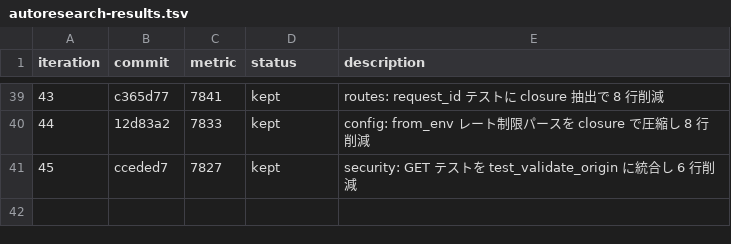
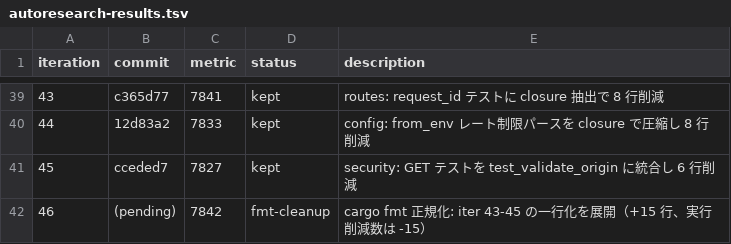
Before and after one commit to zaichu/shoken-webapp, a TSV file: autoresearch-results.tsv, drawn as a sheet; only a part is shown, gaps mark what is left out; the diff names each change by its address in the sheet, - before the commit and + after, or states it on an @@ line.

```diff
--- a/autoresearch-results.tsv
+++ b/autoresearch-results.tsv
+row 42: 46 | (pending) | 7842 | fmt-cleanup | cargo fmt 正規化: iter 43-45 の一行化を展開（+15 行、実行削減数は -15）
```
Also changed, not shown: 3 other files.
